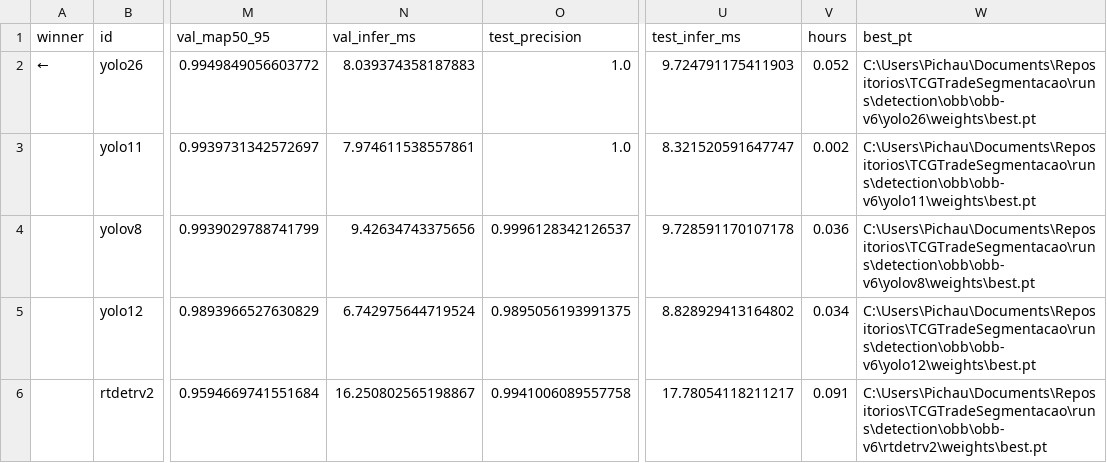
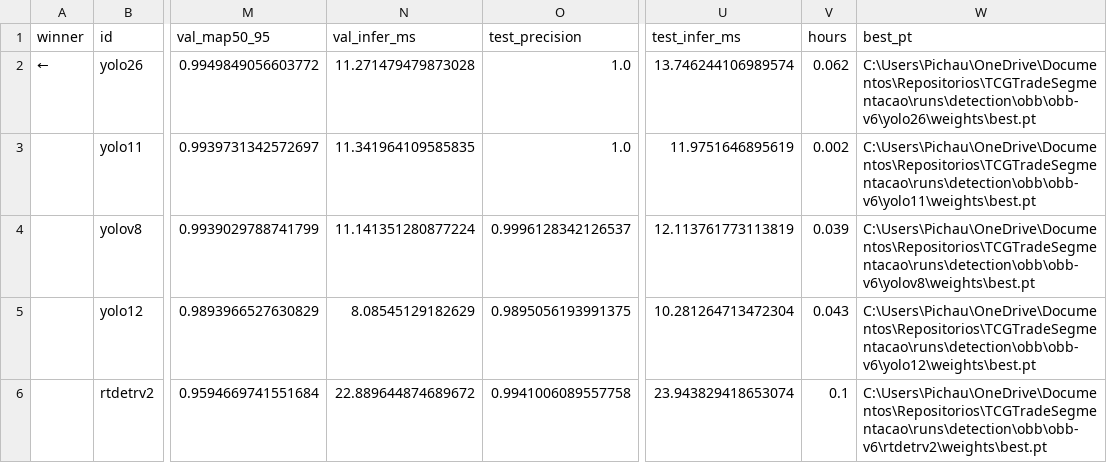
Before and after one commit to SofiaValadares/PTCG-Scanner-Models, a CSV file: train/detector/ranking.csv, drawn as a sheet; only a part is shown, gaps mark what is left out; the diff names each change by its address in the sheet, - before the commit and + after, or states it on an @@ line.

```diff
--- a/train/detector/ranking.csv
+++ b/train/detector/ranking.csv
-N2 (val_infer_ms): 8.039374358187883
+N2 (val_infer_ms): 11.271479479873028
-U2 (test_infer_ms): 9.724791175411903
+U2 (test_infer_ms): 13.746244106989574
-V2 (hours): 0.052
+V2 (hours): 0.062
-W2 (best_pt): C:\Users\Pichau\Documents\Repositorios\TCGTradeSegmentacao\runs\detection\obb\obb-v6\yolo26\weights\best.pt
+W2 (best_pt): C:\Users\Pichau\OneDrive\Documentos\Repositorios\TCGTradeSegmentacao\runs\detection\obb\obb-v6\yolo26\weights\best.pt
-N3 (val_infer_ms): 7.974611538557861
+N3 (val_infer_ms): 11.341964109585835
-U3 (test_infer_ms): 8.321520591647747
+U3 (test_infer_ms): 11.9751646895619
-W3 (best_pt): C:\Users\Pichau\Documents\Repositorios\TCGTradeSegmentacao\runs\detection\obb\obb-v6\yolo11\weights\best.pt
+W3 (best_pt): C:\Users\Pichau\OneDrive\Documentos\Repositorios\TCGTradeSegmentacao\runs\detection\obb\obb-v6\yolo11\weights\best.pt
-N4 (val_infer_ms): 9.42634743375656
+N4 (val_infer_ms): 11.141351280877224
-U4 (test_infer_ms): 9.728591170107178
+U4 (test_infer_ms): 12.113761773113819
-V4 (hours): 0.036
+V4 (hours): 0.039
-W4 (best_pt): C:\Users\Pichau\Documents\Repositorios\TCGTradeSegmentacao\runs\detection\obb\obb-v6\yolov8\weights\best.pt
+W4 (best_pt): C:\Users\Pichau\OneDrive\Documentos\Repositorios\TCGTradeSegmentacao\runs\detection\obb\obb-v6\yolov8\weights\best.pt
-N5 (val_infer_ms): 6.742975644719524
+N5 (val_infer_ms): 8.08545129182629
-U5 (test_infer_ms): 8.828929413164802
+U5 (test_infer_ms): 10.281264713472304
-V5 (hours): 0.034
+V5 (hours): 0.043
-W5 (best_pt): C:\Users\Pichau\Documents\Repositorios\TCGTradeSegmentacao\runs\detection\obb\obb-v6\yolo12\weights\best.pt
+W5 (best_pt): C:\Users\Pichau\OneDrive\Documentos\Repositorios\TCGTradeSegmentacao\runs\detection\obb\obb-v6\yolo12\weights\best.pt
-N6 (val_infer_ms): 16.250802565198867
+N6 (val_infer_ms): 22.889644874689672
-U6 (test_infer_ms): 17.78054118211217
+U6 (test_infer_ms): 23.943829418653074
-V6 (hours): 0.091
+V6 (hours): 0.1
-W6 (best_pt): C:\Users\Pichau\Documents\Repositorios\TCGTradeSegmentacao\runs\detection\obb\obb-v6\rtdetrv2\weights\best.pt
+W6 (best_pt): C:\Users\Pichau\OneDrive\Documentos\Repositorios\TCGTradeSegmentacao\runs\detection\obb\obb-v6\rtdetrv2\weights\best.pt
```
Also changed, not shown: output/tables/pipeline_eval.csv, output/tables/pipeline_extract.csv, 32 other files.
